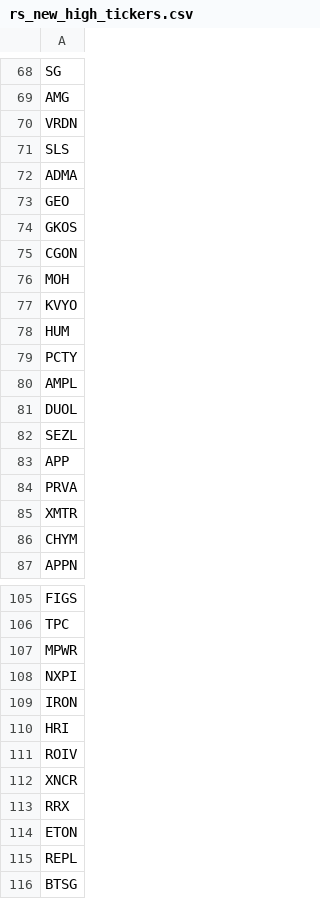
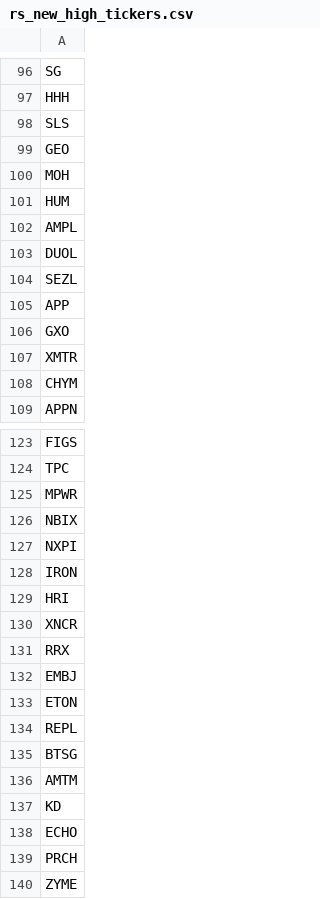
Before and after one commit to chinar-amrutkar/market-leaders, a CSV file: outputs/rs_new_high_tickers.csv, drawn as a sheet; only a part is shown, gaps mark what is left out; the shorter side is filled out with more unchanged rows; removed rows and columns are numbered as before the commit, all else as after; the diff covers the shown part only; the diff names each change by its address in the sheet, - before the commit and + after, or states it on an @@ line.

```diff
--- a/outputs/rs_new_high_tickers.csv
+++ b/outputs/rs_new_high_tickers.csv
-A97: AMG
+A97: HHH
@@ row 70 moved to row 73: VRDN @@
@@ row 72 moved to row 16: ADMA @@
@@ row 74 moved to row 8: GKOS @@
-row 75: CGON
@@ row 77 moved to row 6: KVYO @@
-row 79: PCTY
-A106: PRVA
+A106: GXO
+row 126: NBIX
@@ row 111 moved to row 24: ROIV @@
+row 132: EMBJ
```
Also changed, not shown: 19 added rows, 5 removed rows, 27 moved rows and 9 edited cells elsewhere in this file, 4 other files.
